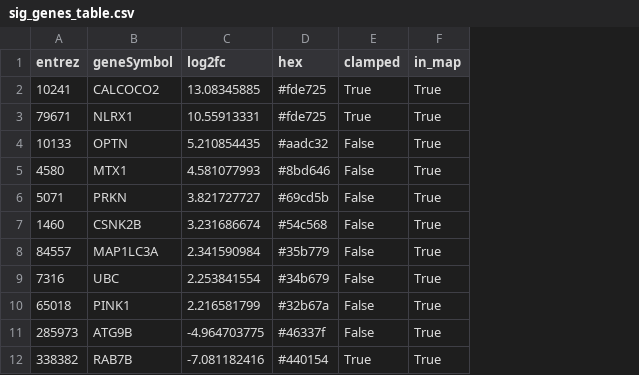
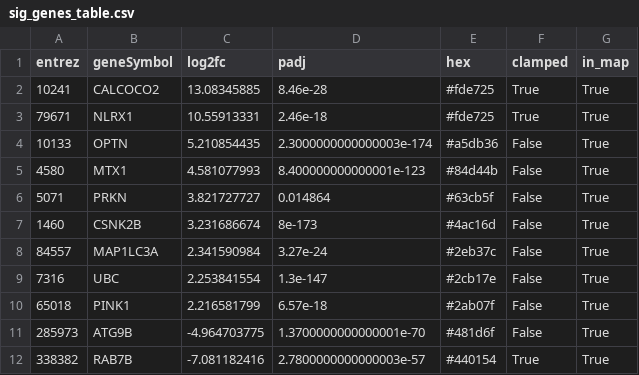
Before and after one commit to tanyalama/project_bat1k_longevity, a CSV file: analyses/dge/data/sig_genes_table.csv, drawn as a sheet; addresses are those after the commit; the diff names each change by its address in the sheet, - before the commit and + after, or states it on an @@ line.

Commit message:
dge: v2.1 mitophagy overlay - colour only |log2FC|>=2 AND padj<0.05
- significance now requires padj < 0.05 as well as |log2FC| >= 2; padj from manuscript
  Supplementary Table 12 (M. myotis vs mouse), added as data/fc_data_padj.tsv
- colour key split at the threshold: viridis purples (-7..-2), grey band (-2..+2),
  viridis greens/yellow (+2..+7); no colour is assigned inside the non-significant range
- measured-not-significant boxes grey; unmeasured (absent or log2FC NA) boxes white
- node_table.csv gains state/node_padj; sig_genes_table.csv gains padj; README updated

```diff
--- a/analyses/dge/data/sig_genes_table.csv
+++ b/analyses/dge/data/sig_genes_table.csv
+column D (padj), rows 2-12: 8.46e-28 | 2.46e-18 | 2.3000000000000003e-174 | 8.400000000000001e-123 | 0.014864 | 8e-173 | 3.27e-24 | 1.3e-147 | 6.57e-18 | 1.3700000000000001e-70 | 2.7800000000000003e-57
-E4 (hex): #aadc32
+E4 (hex): #a5db36
-E5 (hex): #8bd646
+E5 (hex): #84d44b
-E6 (hex): #69cd5b
+E6 (hex): #63cb5f
-E7 (hex): #54c568
+E7 (hex): #4ac16d
-E8 (hex): #35b779
+E8 (hex): #2eb37c
-E9 (hex): #34b679
+E9 (hex): #2cb17e
-E10 (hex): #32b67a
+E10 (hex): #2ab07f
-E11 (hex): #46337f
+E11 (hex): #481d6f
```
Also changed, not shown: analyses/dge/data/node_table.csv, 7 other files.
